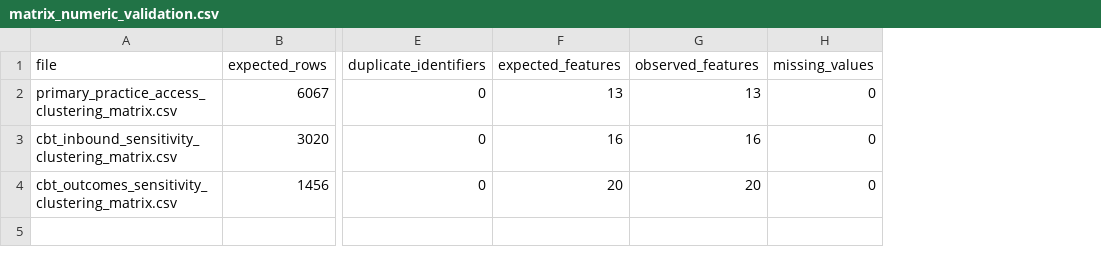
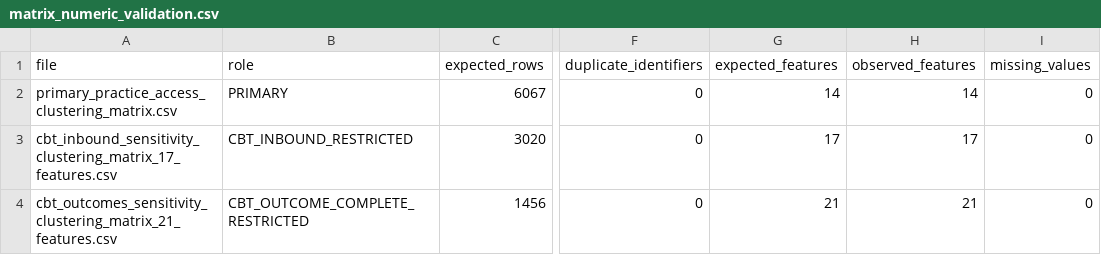
Before and after one commit to PeterHDS/pcadi-data-integration, a CSV file: validation/matrix_numeric_validation.csv, drawn as a sheet; only a part is shown, gaps mark what is left out; addresses are those after the commit; the diff names each change by its address in the sheet, - before the commit and + after, or states it on an @@ line.

```diff
--- a/validation/matrix_numeric_validation.csv
+++ b/validation/matrix_numeric_validation.csv
+column B (role), rows 2-4: PRIMARY | CBT_INBOUND_RESTRICTED | CBT_OUTCOME_COMPLETE_RESTRICTED
-G2 (expected_features): 13
+G2 (expected_features): 14
-H2 (observed_features): 13
+H2 (observed_features): 14
-A3 (file): cbt_inbound_sensitivity_clustering_matrix.csv
+A3 (file): cbt_inbound_sensitivity_clustering_matrix_17_features.csv
-G3 (expected_features): 16
+G3 (expected_features): 17
-H3 (observed_features): 16
+H3 (observed_features): 17
-A4 (file): cbt_outcomes_sensitivity_clustering_matrix.csv
+A4 (file): cbt_outcomes_sensitivity_clustering_matrix_21_features.csv
-G4 (expected_features): 20
+G4 (expected_features): 21
-H4 (observed_features): 20
+H4 (observed_features): 21
```
Also changed, not shown: reference-release/documentation/FEATURE_DICTIONARY.csv, reference-release/documentation/TABLE_DICTIONARY.csv, 22 other files.
